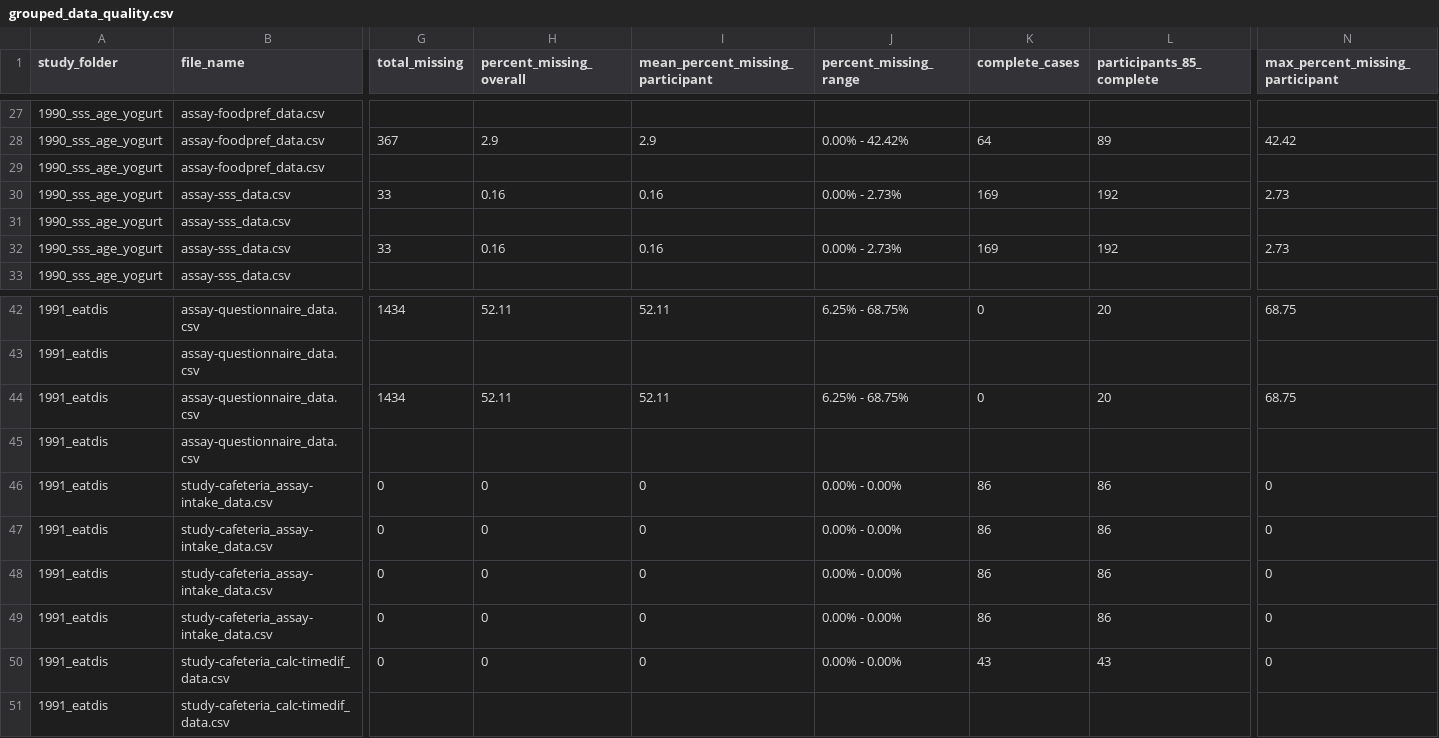
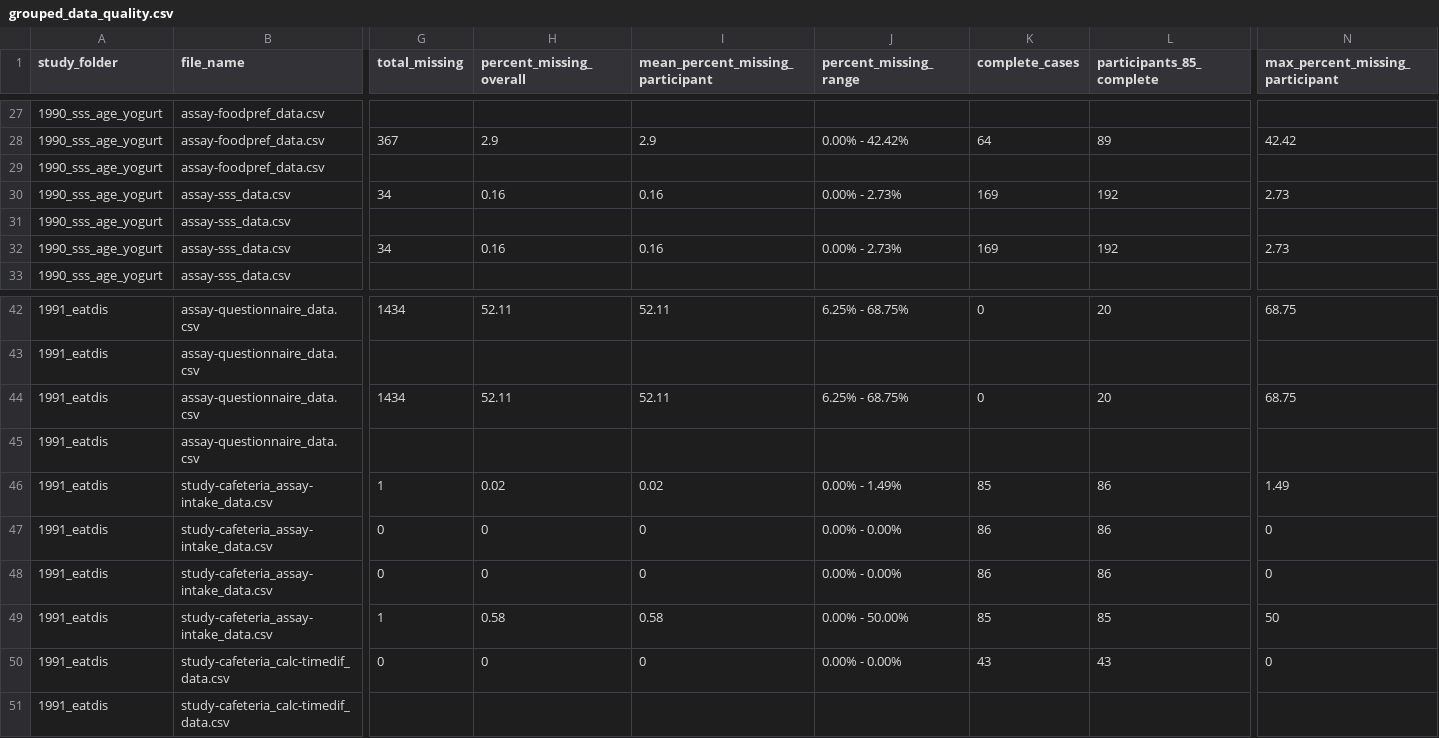
Before and after one commit to penn-state-rolls-collection/rolls-metadata, a CSV file: outputs/grouped_data_quality.csv, drawn as a sheet; only a part is shown, gaps mark what is left out; the diff names each change by its address in the sheet, - before the commit and + after, or states it on an @@ line.

Commit message:
Data quality updates after 999s

```diff
--- a/outputs/grouped_data_quality.csv
+++ b/outputs/grouped_data_quality.csv
-G30 (total_missing): 33
+G30 (total_missing): 34
-G32 (total_missing): 33
+G32 (total_missing): 34
-G46 (total_missing): 0
+G46 (total_missing): 1
-H46 (percent_missing_overall): 0
+H46 (percent_missing_overall): 0.02
-I46 (mean_percent_missing_participant): 0
+I46 (mean_percent_missing_participant): 0.02
-J46 (percent_missing_range): 0.00% - 0.00%
+J46 (percent_missing_range): 0.00% - 1.49%
-K46 (complete_cases): 86
+K46 (complete_cases): 85
-N46 (max_percent_missing_participant): 0
+N46 (max_percent_missing_participant): 1.49
-G49 (total_missing): 0
+G49 (total_missing): 1
-H49 (percent_missing_overall): 0
+H49 (percent_missing_overall): 0.58
-I49 (mean_percent_missing_participant): 0
+I49 (mean_percent_missing_participant): 0.58
-J49 (percent_missing_range): 0.00% - 0.00%
+J49 (percent_missing_range): 0.00% - 50.00%
-K49 (complete_cases): 86
+K49 (complete_cases): 85
-L49 (participants_85_complete): 86
+L49 (participants_85_complete): 85
-N49 (max_percent_missing_participant): 0
+N49 (max_percent_missing_participant): 50
```
Also changed, not shown: outputs/dashboard_data_quality.csv, outputs/dashboard_dataset_data_quality.csv, 2 other files.
